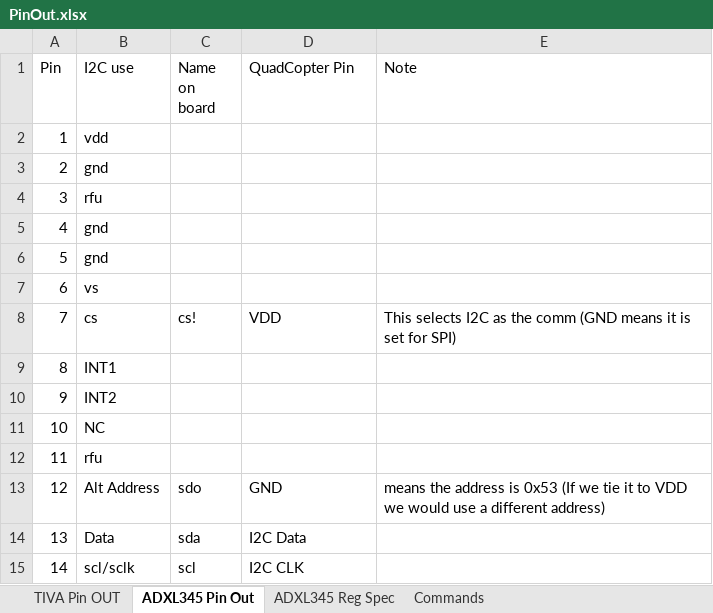
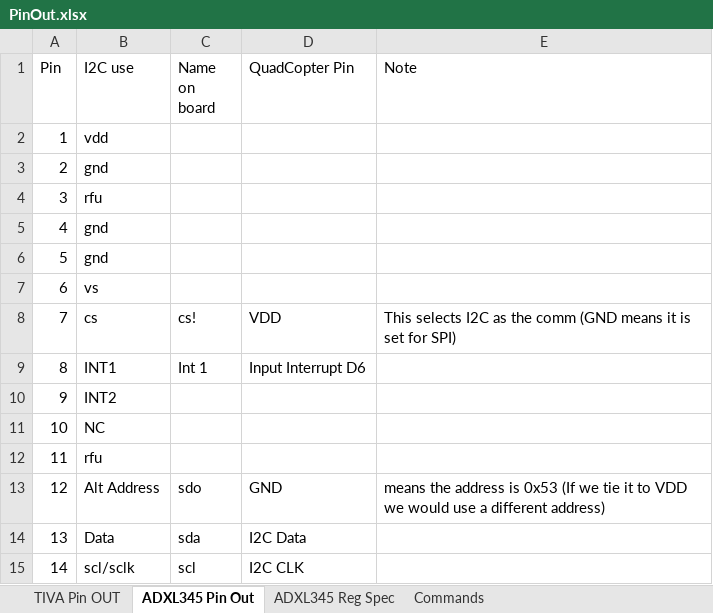
Before and after one commit to thrasher8390/QuadRotorFirmware_TIVA, an Excel workbook: Documents/PinOut.xlsx, sheet ADXL345 Pin Out, drawn as a sheet; values as stored, in another font and other column widths than the file's, no borders; the diff names each change by its address in the sheet, - before the commit and + after, or states it on an @@ line.

Commit message:
Interrupt Pin Set up for ADXL345

```diff
--- a/Documents/PinOut.xlsx (sheet ADXL345 Pin Out)
+++ b/Documents/PinOut.xlsx (sheet ADXL345 Pin Out)
-C9 (Name on board): (empty)
+C9 (Name on board): Int 1
-D9 (QuadCopter Pin): (empty)
+D9 (QuadCopter Pin): Input Interrupt D6
```
Also changed, not shown: sheet TIVA Pin OUT, 3 other files.
